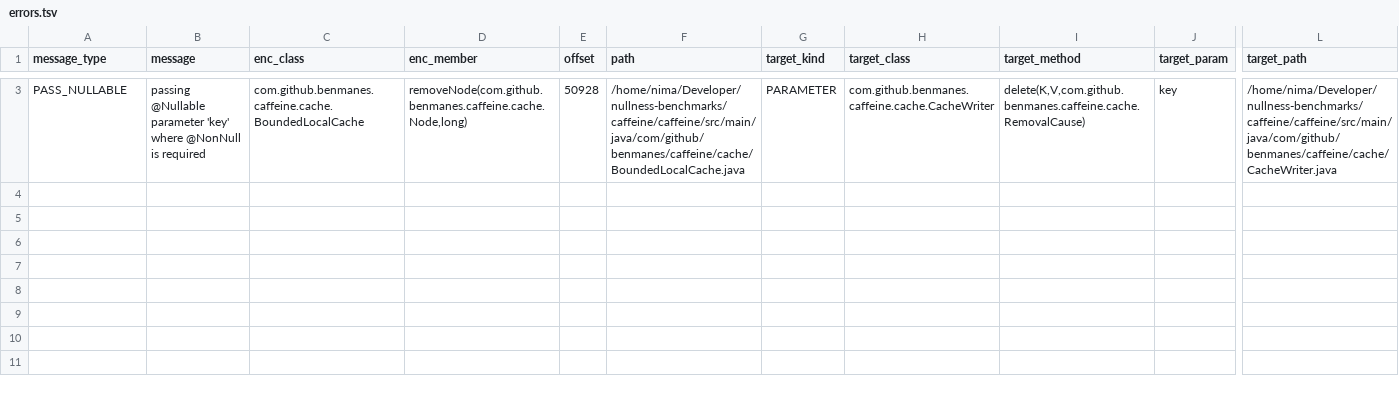
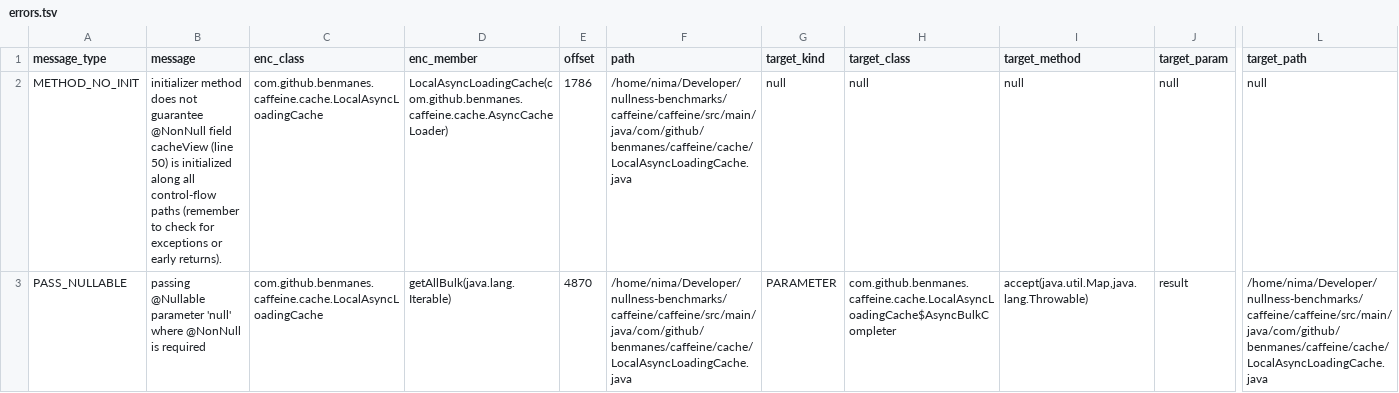
Before and after one commit to nimakarimipour/caffeine, a TSV file: annotator-out/0/errors.tsv, drawn as a sheet; only a part is shown, gaps mark what is left out; rows hold the shown columns only; the diff covers the shown part only; the diff names each change by its address in the sheet, - before the commit and + after, or states it on an @@ line.

```diff
--- a/annotator-out/0/errors.tsv
+++ b/annotator-out/0/errors.tsv
+row 2: METHOD_NO_INIT | initializer method does not guarantee @NonNull field cacheView (line 50) is initialized along all control-flow paths (remember to check for exceptions or early returns). | com.github.benmanes.caffeine.cache.LocalAsyncLoadingCache | LocalAsyncLoadingCache(com.github.benmanes.caffeine.cache.AsyncCacheLoader) | 1786 | /home/nima/Developer/nullness-benchmarks/caffeine/caffeine/src/main/java/com/github/benmanes/caffeine/cache/LocalAsyncLoadingCache.java | null | null | null | null | null
-B3 (message): …@Nullable parameter 'key' where @NonNull…
+B3 (message): …@Nullable parameter 'null' where @NonNull…
-C3 (enc_class): com.github.benmanes.caffeine.cache.BoundedLocalCache
+C3 (enc_class): com.github.benmanes.caffeine.cache.LocalAsyncLoadingCache
-D3 (enc_member): removeNode(com.github.benmanes.caffeine.cache.Node,long)
+D3 (enc_member): getAllBulk(java.lang.Iterable)
-E3 (offset): 50928
+E3 (offset): 4870
-F3 (path): /home/nima/Developer/nullness-benchmarks/caffeine/caffeine/src/main/java/com/github/benmanes/caffeine/cache/BoundedLocalCache.java
+F3 (path): /home/nima/Developer/nullness-benchmarks/caffeine/caffeine/src/main/java/com/github/benmanes/caffeine/cache/LocalAsyncLoadingCache.java
-H3 (target_class): com.github.benmanes.caffeine.cache.CacheWriter
+H3 (target_class): com.github.benmanes.caffeine.cache.LocalAsyncLoadingCache$AsyncBulkCompleter
-I3 (target_method): delete(K,V,com.github.benmanes.caffeine.cache.RemovalCause)
+I3 (target_method): accept(java.util.Map,java.lang.Throwable)
-J3 (target_param): key
+J3 (target_param): result
-L3 (target_path): /home/nima/Developer/nullness-benchmarks/caffeine/caffeine/src/main/java/com/github/benmanes/caffeine/cache/CacheWriter.java
+L3 (target_path): /home/nima/Developer/nullness-benchmarks/caffeine/caffeine/src/main/java/com/github/benmanes/caffeine/cache/LocalAsyncLoadingCache.java
```
Also changed, not shown: 1 removed row elsewhere in this file, 59 other files.
